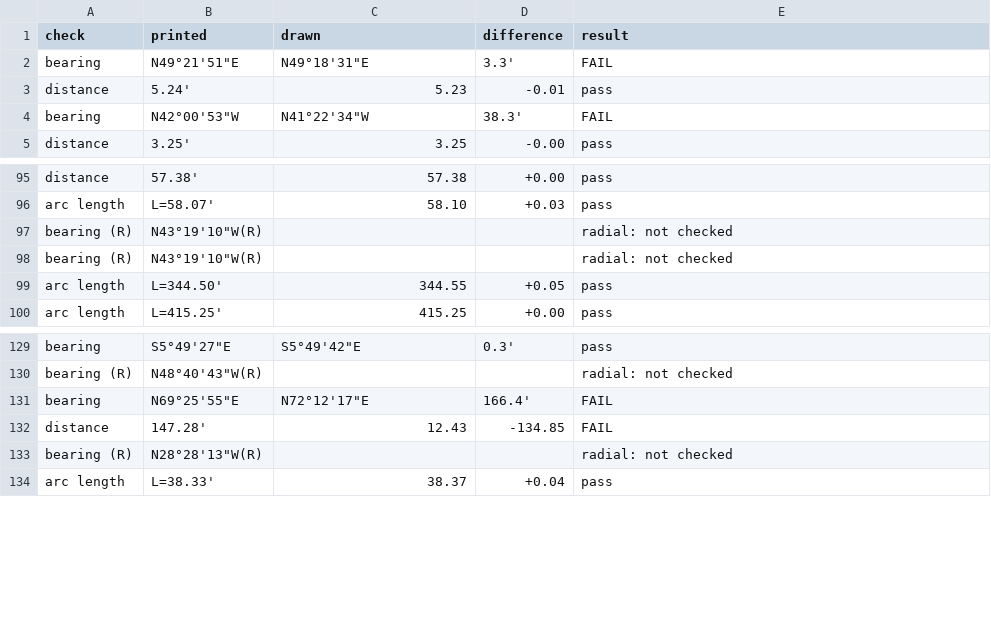
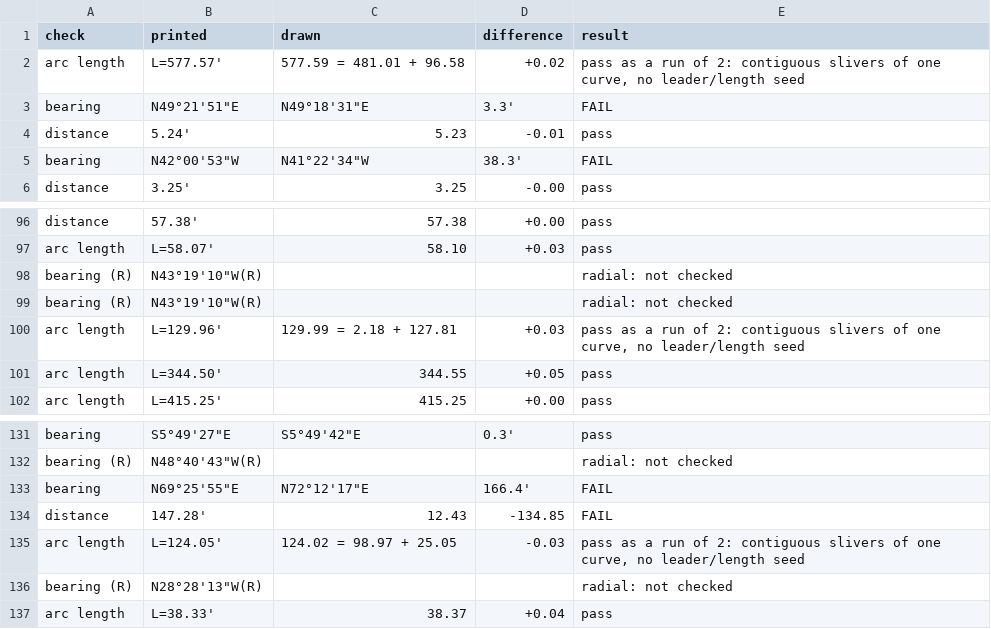
Before and after one commit to j-rmccrery/caltrans, a CSV file: spike/out/r_10434_003_2020-09-16/checks.csv, drawn as a sheet; only a part is shown, gaps mark what is left out.

```diff
--- a/spike/out/r_10434_003_2020-09-16/checks.csv
+++ b/spike/out/r_10434_003_2020-09-16/checks.csv
@@ -1,2 +1,3 @@
 check,printed,drawn,difference,result
+arc length,L=577.57',577.59 = 481.01 + 96.58,+0.02,"pass as a run of 2: contiguous slivers of one curve, no leader/length seed"
 bearing,"N49°21'51""E","N49°18'31""E",3.3',FAIL
@@ -98,2 +99,3 @@ bearing (R),"N43°19'10""W(R)",,,radial: not checked
 bearing (R),"N43°19'10""W(R)",,,radial: not checked
+arc length,L=129.96',129.99 = 2.18 + 127.81,+0.03,"pass as a run of 2: contiguous slivers of one curve, no leader/length seed"
 arc length,L=344.50',344.55,+0.05,pass
@@ -132,2 +134,3 @@ bearing,"N69°25'55""E","N72°12'17""E",166.4',FAIL
 distance,147.28',12.43,-134.85,FAIL
+arc length,L=124.05',124.02 = 98.97 + 25.05,-0.03,"pass as a run of 2: contiguous slivers of one curve, no leader/length seed"
 bearing (R),"N28°28'13""W(R)",,,radial: not checked
```
Also changed, not shown: spike/out/bench.csv, spike/out/checks.csv, 13 other files.
